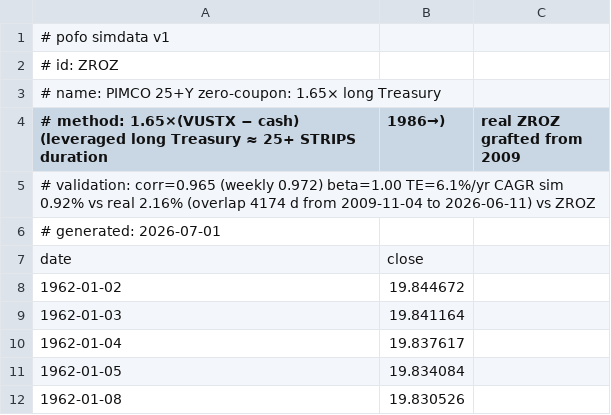
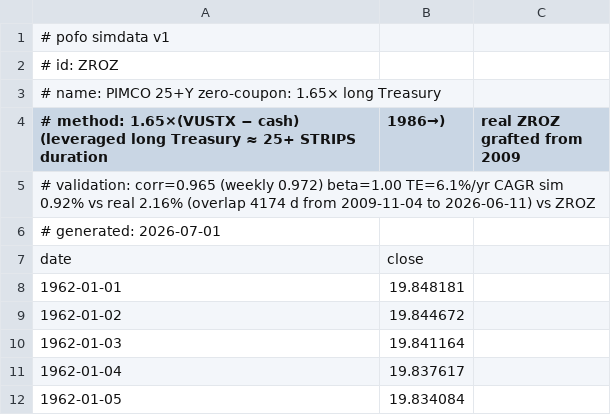
Before and after one commit to bpineau/pofo, a CSV file: pkg/datasets/simdata/ZROZ.csv, drawn as a sheet; only a part is shown; the shorter side is filled out with more unchanged rows.

```diff
--- a/pkg/datasets/simdata/ZROZ.csv
+++ b/pkg/datasets/simdata/ZROZ.csv
@@ -7,2 +7,3 @@
 date,close
+1962-01-01,19.848181
 1962-01-02,19.844672
```
Also changed, not shown: pkg/datasets/refdata/DEVEXUS-USD.csv, pkg/datasets/refdata/EM-USD.csv, 5 other files.
